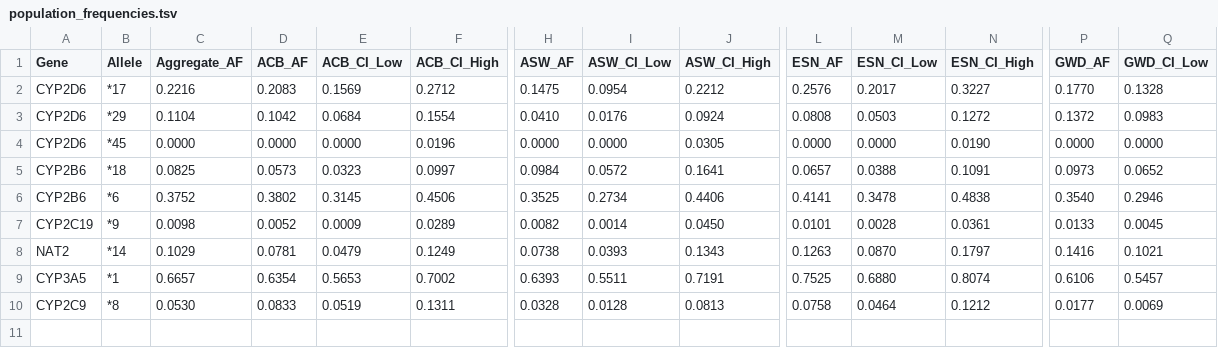
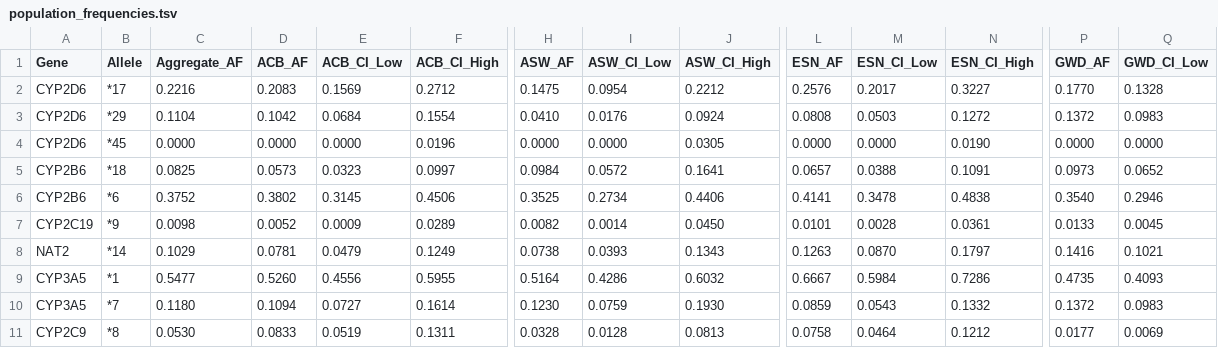
Before and after one commit to Behordeun/afripharmagen-catalog, a TSV file: analyses/population_frequencies/results/population_frequencies.tsv, drawn as a sheet; only a part is shown, gaps mark what is left out; rows hold the shown columns only; the diff covers the shown part only; the diff names each change by its address in the sheet, - before the commit and + after, or states it on an @@ line.

Commit message:
Add per-population frequency CIs and bump to v0.2.1
- Add frequency_data_with_ci.csv with Wilson score 95% confidence
  intervals for all 9 allele-population pairs
- Update population_frequencies.json to v0.2.1 with corrected values
- Update .zenodo.json with version field and expanded keywords
- Update README to reflect 10 alleles and frequency gradient findings
- Bump CITATION.cff to v0.2.1

```diff
--- a/analyses/population_frequencies/results/population_frequencies.tsv
+++ b/analyses/population_frequencies/results/population_frequencies.tsv
-C9 (Aggregate_AF): 0.6657
+C9 (Aggregate_AF): 0.5477
-D9 (ACB_AF): 0.6354
+D9 (ACB_AF): 0.5260
-E9 (ACB_CI_Low): 0.5653
+E9 (ACB_CI_Low): 0.4556
-F9 (ACB_CI_High): 0.7002
+F9 (ACB_CI_High): 0.5955
-H9 (ASW_AF): 0.6393
+H9 (ASW_AF): 0.5164
-I9 (ASW_CI_Low): 0.5511
+I9 (ASW_CI_Low): 0.4286
-J9 (ASW_CI_High): 0.7191
+J9 (ASW_CI_High): 0.6032
-L9 (ESN_AF): 0.7525
+L9 (ESN_AF): 0.6667
-M9 (ESN_CI_Low): 0.6880
+M9 (ESN_CI_Low): 0.5984
-N9 (ESN_CI_High): 0.8074
+N9 (ESN_CI_High): 0.7286
-P9 (GWD_AF): 0.6106
+P9 (GWD_AF): 0.4735
-Q9 (GWD_CI_Low): 0.5457
+Q9 (GWD_CI_Low): 0.4093
+row 10: CYP3A5 | *7 | 0.1180 | 0.1094 | 0.0727 | 0.1614 | 0.1230 | 0.0759 | 0.1930 | 0.0859 | 0.0543 | 0.1332 | 0.1372 | 0.0983
```
Also changed, not shown: 11 edited cells elsewhere in this file, 5 other files.
